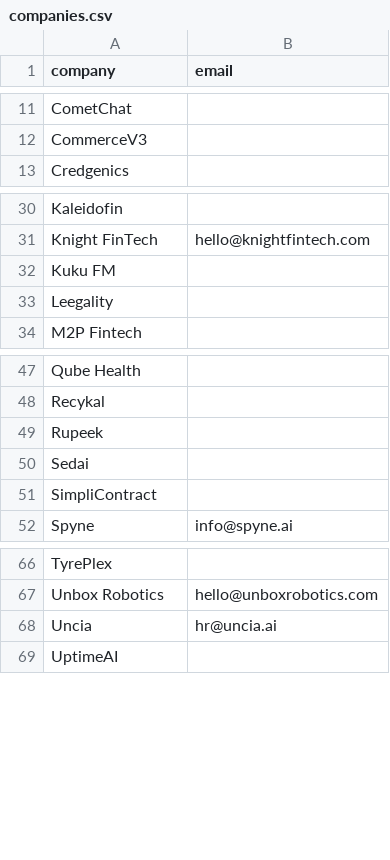
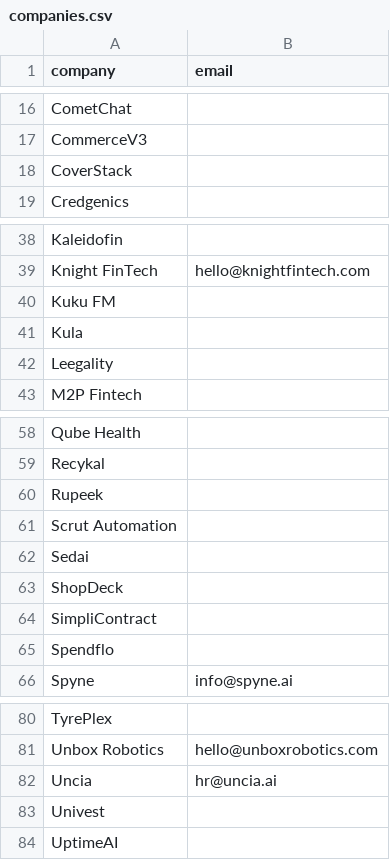
Before and after one commit to RishavTiwari25/startup-list, a CSV file: companies.csv, drawn as a sheet; only a part is shown, gaps mark what is left out; the diff covers the shown part only; the diff names each change by its address in the sheet, - before the commit and + after, or states it on an @@ line.

```diff
--- a/companies.csv
+++ b/companies.csv
+row 18: CoverStack
+row 41: Kula
+row 61: Scrut Automation
+row 63: ShopDeck
+row 65: Spendflo
+row 83: Univest
```
Also changed, not shown: 9 added rows elsewhere in this file, 1 other file.
